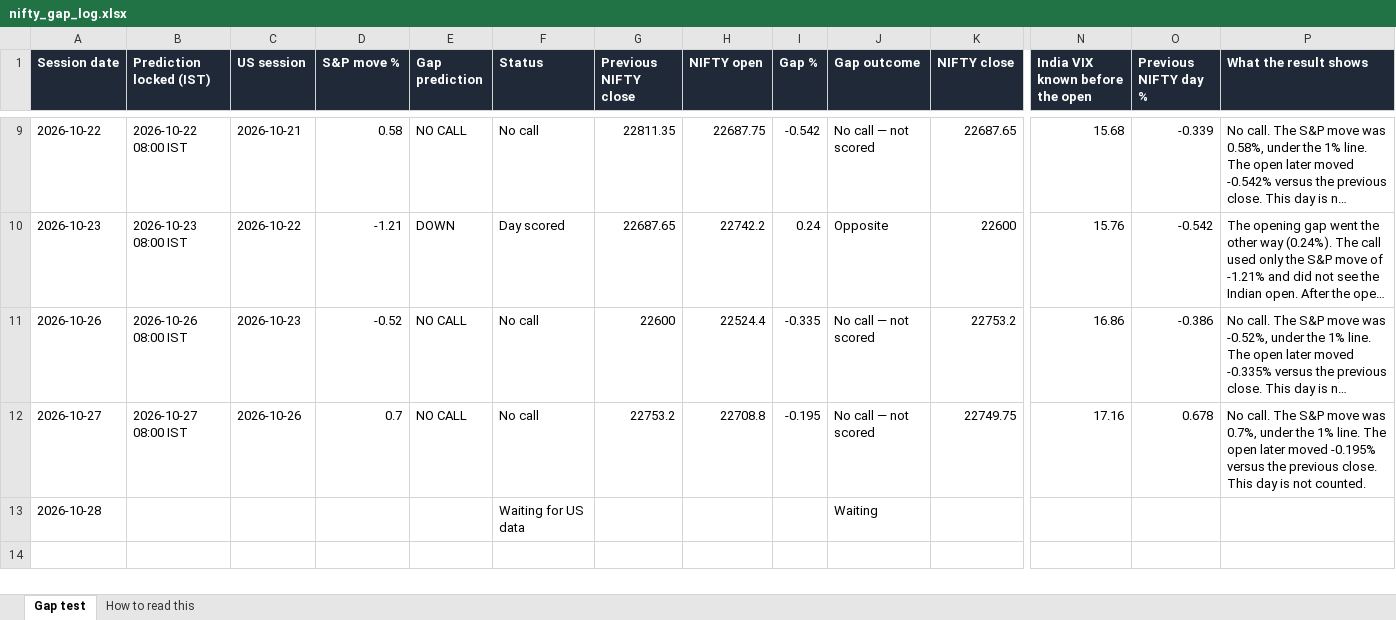
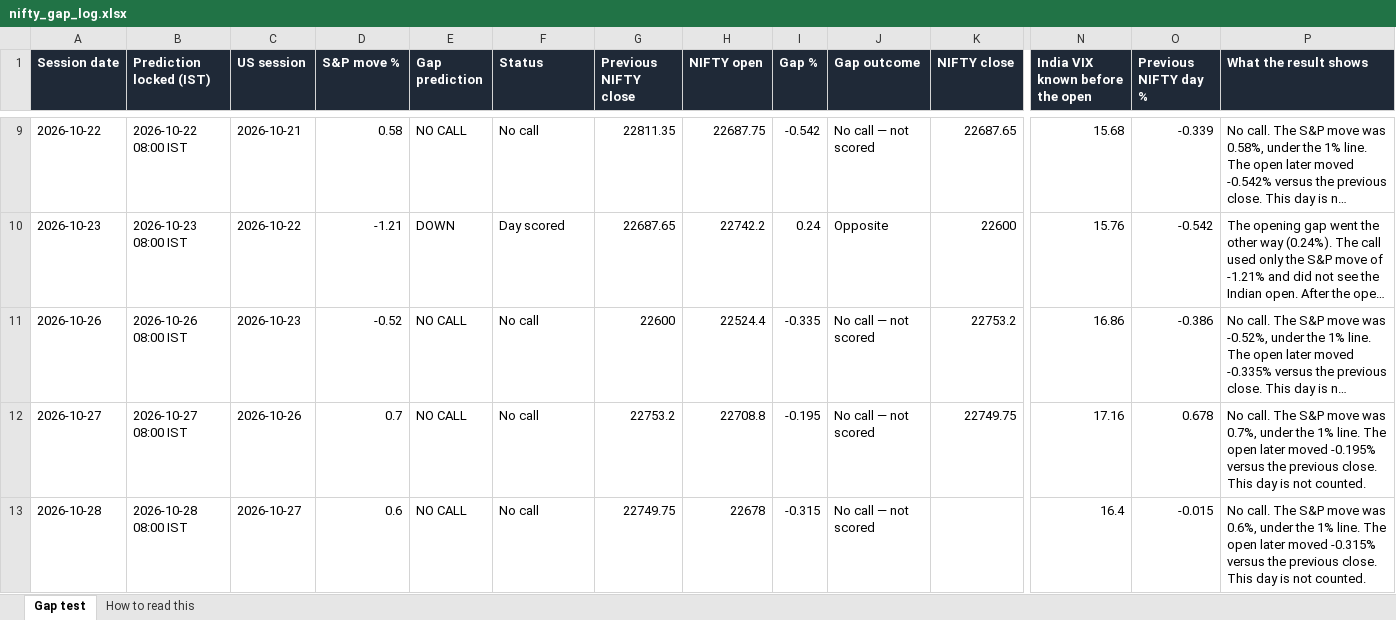
Before and after one commit to pankaj2816/nifty-gap-call, an Excel workbook: live_log/nifty_gap_log.xlsx, sheet Gap test, drawn as a sheet; only a part is shown, gaps mark what is left out; long unchanged cells end in …; values as stored, in another font and other column widths than the file's, no borders; the diff names each change by its address in the sheet, - before the commit and + after, or states it on an @@ line.

Commit message:
Update the live gap log

```diff
--- a/live_log/nifty_gap_log.xlsx (sheet Gap test)
+++ b/live_log/nifty_gap_log.xlsx (sheet Gap test)
-B13 (Prediction locked (IST)): (empty)
+B13 (Prediction locked (IST)): 2026-10-28 08:00 IST
-C13 (US session): (empty)
+C13 (US session): 2026-10-27
-D13 (S&P move %): (empty)
+D13 (S&P move %): 0.6
-E13 (Gap prediction): (empty)
+E13 (Gap prediction): NO CALL
-F13 (Status): Waiting for US data
+F13 (Status): No call
-G13 (Previous NIFTY close): (empty)
+G13 (Previous NIFTY close): 22749.75
-H13 (NIFTY open): (empty)
+H13 (NIFTY open): 22678
-I13 (Gap %): (empty)
+I13 (Gap %): -0.315
-J13 (Gap outcome): Waiting
+J13 (Gap outcome): No call — not scored
-N13 (India VIX known before the open): (empty)
+N13 (India VIX known before the open): 16.4
-O13 (Previous NIFTY day %): (empty)
+O13 (Previous NIFTY day %): -0.015
-P13 (What the result shows): (empty)
+P13 (What the result shows): No call. The S&P move was 0.6%, under the 1% line. The open later moved -0.315% versus the previous close. This day is not counted.
```
Also changed, not shown: 4 other files.
